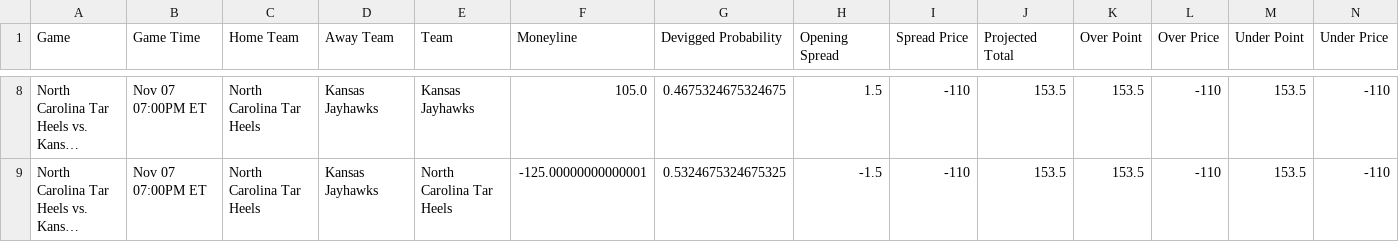
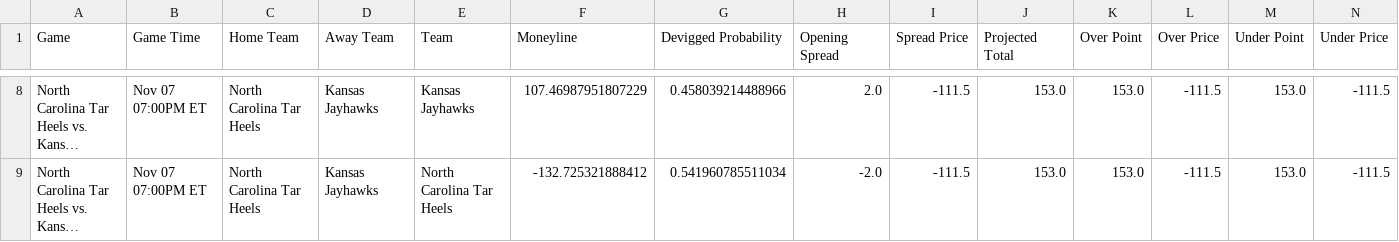
Before and after one commit to trashduty/cbb, a CSV file: data/oddsapi_raw.csv, drawn as a sheet; only a part is shown, gaps mark what is left out; long unchanged cells end in …; the diff covers the shown part only; the diff names each change by its address in the sheet, - before the commit and + after, or states it on an @@ line.

```diff
--- a/data/oddsapi_raw.csv
+++ b/data/oddsapi_raw.csv
-F8 (Moneyline): 105.0
+F8 (Moneyline): 107.46987951807229
-G8 (Devigged Probability): 0.4675324675324675
+G8 (Devigged Probability): 0.458039214488966
-H8 (Opening Spread): 1.5
+H8 (Opening Spread): 2.0
-I8:I9 (Spread Price): -110
+I8:I9 (Spread Price): -111.5
-J8:J9 (Projected Total): 153.5
+J8:J9 (Projected Total): 153.0
-K8:K9 (Over Point): 153.5
+K8:K9 (Over Point): 153.0
-L8:L9 (Over Price): -110
+L8:L9 (Over Price): -111.5
-M8:M9 (Under Point): 153.5
+M8:M9 (Under Point): 153.0
-N8:N9 (Under Price): -110
+N8:N9 (Under Price): -111.5
-F9 (Moneyline): -125.00000000000001
+F9 (Moneyline): -132.725321888412
-G9 (Devigged Probability): 0.5324675324675325
+G9 (Devigged Probability): 0.541960785511034
-H9 (Opening Spread): -1.5
+H9 (Opening Spread): -2.0
```
Also changed, not shown: 47 edited cells elsewhere in this file, CBB_Output.csv, data/combined_data.csv, 11 other files.
